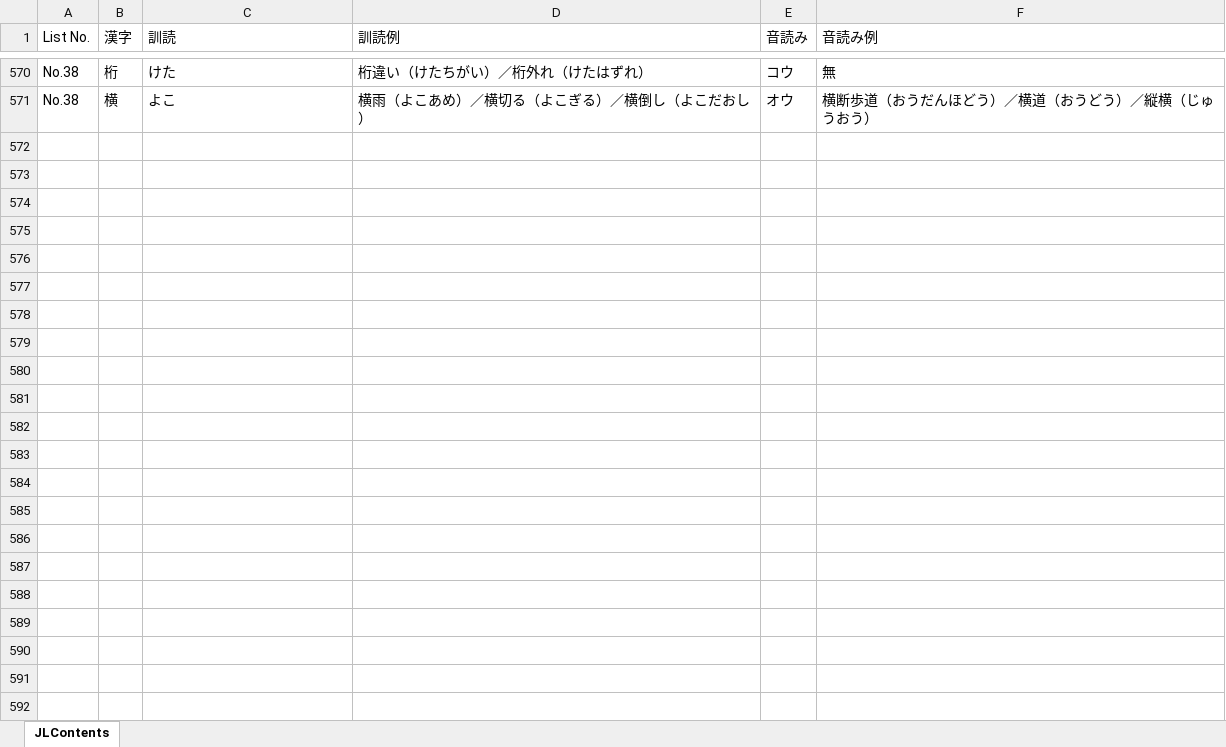
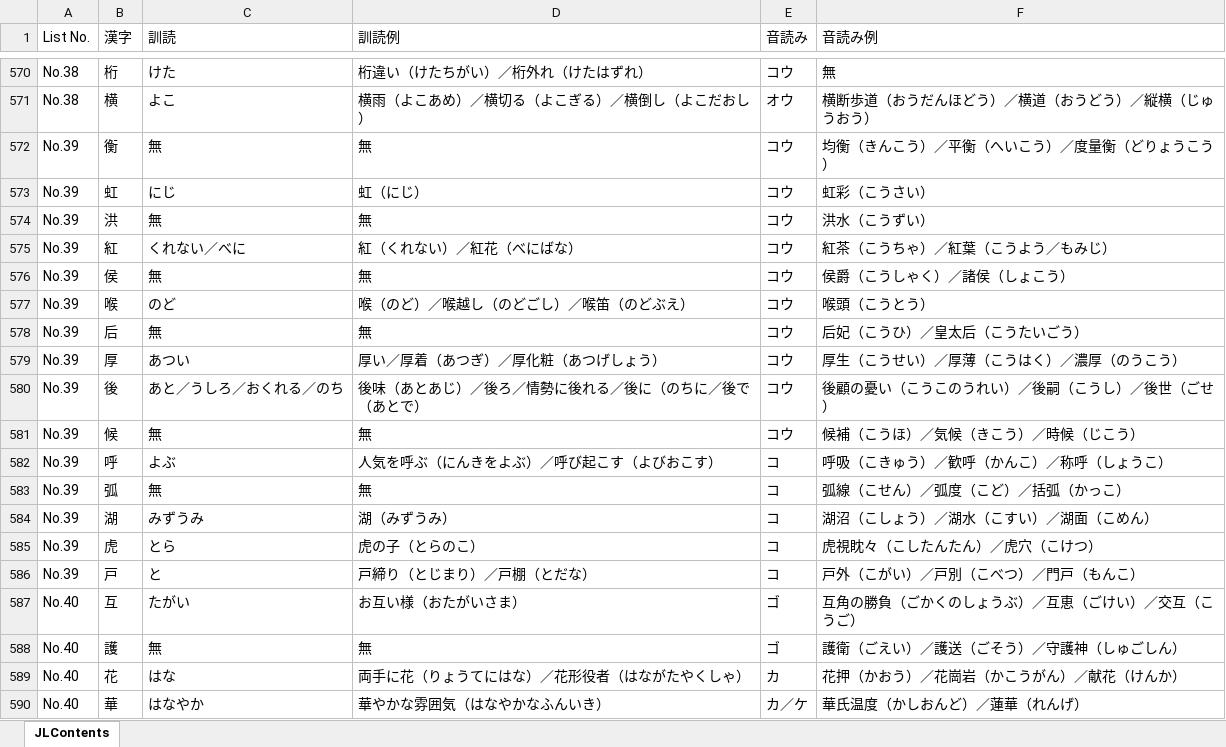
Before and after one commit to LucasGONGSUN/JLR_Beta, an Excel workbook: JLR_Contents.xlsx, sheet JLContents, drawn as a sheet; only a part is shown, gaps mark what is left out; values as stored, in another font and other column widths than the file's, no borders; the diff covers the shown part only; the diff names each change by its address in the sheet, - before the commit and + after, or states it on an @@ line.

```diff
--- a/JLR_Contents.xlsx (sheet JLContents)
+++ b/JLR_Contents.xlsx (sheet JLContents)
+row 572: No.39 | 衡 | 無 | 無 | コウ | 均衡（きんこう）／平衡（へいこう）／度量衡（どりょうこう）
+row 573: No.39 | 虹 | にじ | 虹（にじ） | コウ | 虹彩（こうさい）
+row 574: No.39 | 洪 | 無 | 無 | コウ | 洪水（こうずい）
+row 575: No.39 | 紅 | くれない／べに | 紅（くれない）／紅花（べにばな） | コウ | 紅茶（こうちゃ）／紅葉（こうよう／もみじ）
+row 576: No.39 | 侯 | 無 | 無 | コウ | 侯爵（こうしゃく）／諸侯（しょこう）
+row 577: No.39 | 喉 | のど | 喉（のど）／喉越し（のどごし）／喉笛（のどぶえ） | コウ | 喉頭（こうとう）
+row 578: No.39 | 后 | 無 | 無 | コウ | 后妃（こうひ）／皇太后（こうたいごう）
+row 579: No.39 | 厚 | あつい | 厚い／厚着（あつぎ）／厚化粧（あつげしょう） | コウ | 厚生（こうせい）／厚薄（こうはく）／濃厚（のうこう）
+row 580: No.39 | 後 | あと／うしろ／おくれる／のち | 後味（あとあじ）／後ろ／情勢に後れる／後に（のちに／後で（あとで） | コウ | 後顧の憂い（こうこのうれい）／後嗣（こうし）／後世（ごせ）
+row 581: No.39 | 候 | 無 | 無 | コウ | 候補（こうほ）／気候（きこう）／時候（じこう）
+row 582: No.39 | 呼 | よぶ | 人気を呼ぶ（にんきをよぶ）／呼び起こす（よびおこす） | コ | 呼吸（こきゅう）／歓呼（かんこ）／称呼（しょうこ）
+row 583: No.39 | 弧 | 無 | 無 | コ | 弧線（こせん）／弧度（こど）／括弧（かっこ）
+row 584: No.39 | 湖 | みずうみ | 湖（みずうみ） | コ | 湖沼（こしょう）／湖水（こすい）／湖面（こめん）
+row 585: No.39 | 虎 | とら | 虎の子（とらのこ） | コ | 虎視眈々（こしたんたん）／虎穴（こけつ）
+row 586: No.39 | 戸 | と | 戸締り（とじまり）／戸棚（とだな） | コ | 戸外（こがい）／戸別（こべつ）／門戸（もんこ）
+row 587: No.40 | 互 | たがい | お互い様（おたがいさま） | ゴ | 互角の勝負（ごかくのしょうぶ）／互恵（ごけい）／交互（こうご）
+row 588: No.40 | 護 | 無 | 無 | ゴ | 護衛（ごえい）／護送（ごそう）／守護神（しゅごしん）
+row 589: No.40 | 花 | はな | 両手に花（りょうてにはな）／花形役者（はながたやくしゃ） | カ | 花押（かおう）／花崗岩（かこうがん）／献花（けんか）
+row 590: No.40 | 華 | はなやか | 華やかな雰囲気（はなやかなふんいき） | カ／ケ | 華氏温度（かしおんど）／蓮華（れんげ）
```
Also changed, not shown: 12 added rows elsewhere in this sheet, 2 other files.
